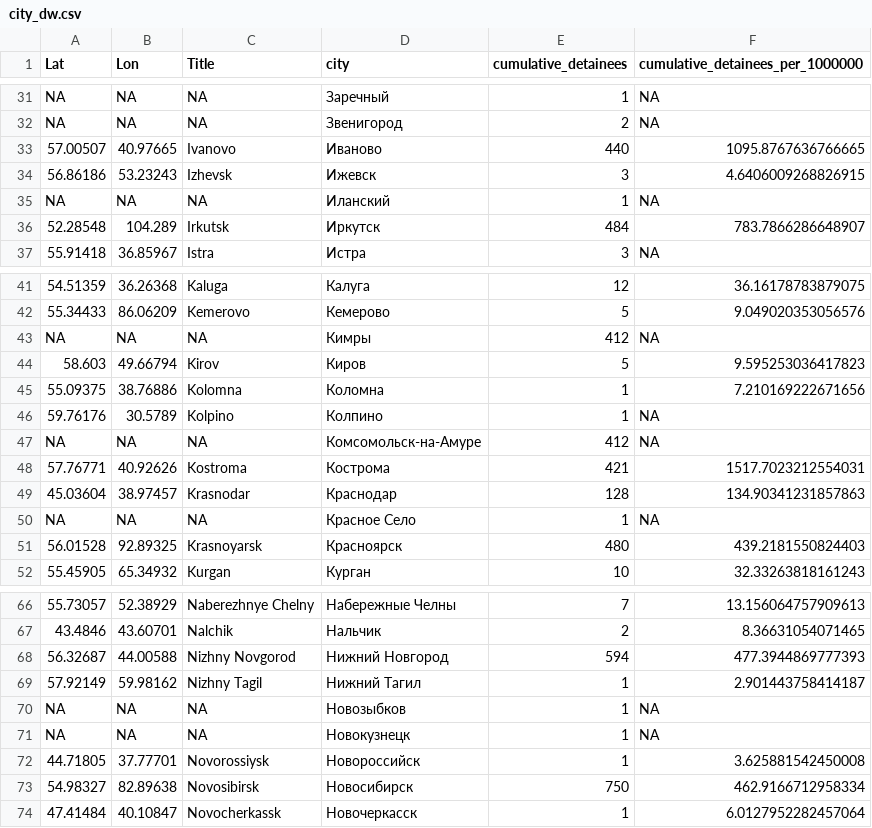
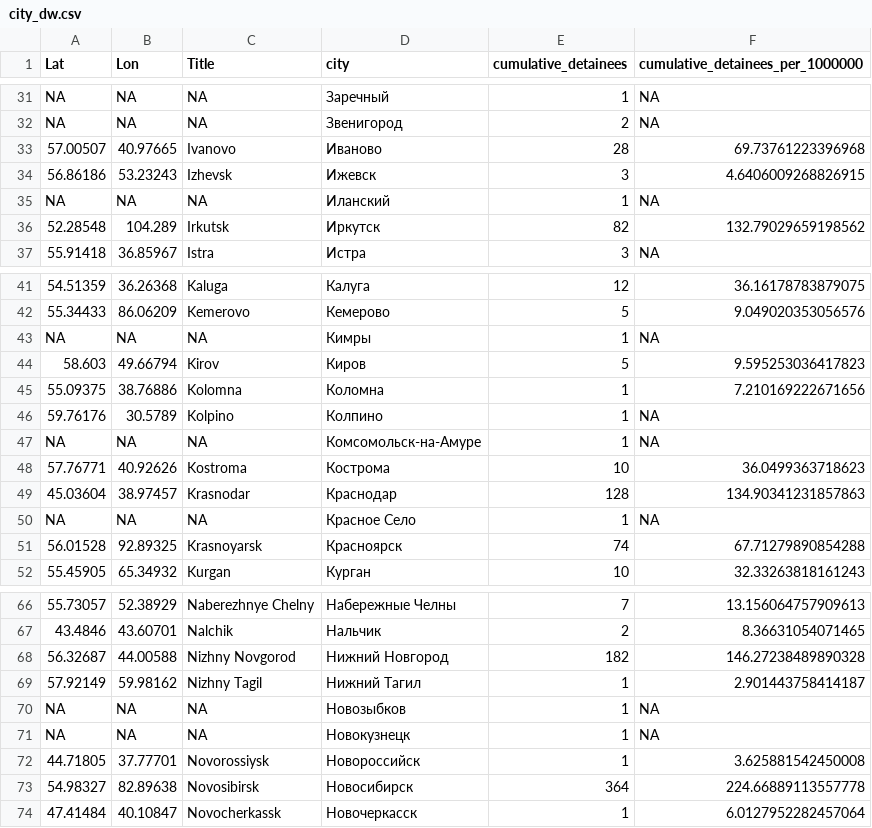
Before and after one commit to nsmediadataunit/russianprotests, a CSV file: data/city_dw.csv, drawn as a sheet; only a part is shown, gaps mark what is left out; the diff covers the shown part only; the diff names each change by its address in the sheet, - before the commit and + after, or states it on an @@ line.

```diff
--- a/data/city_dw.csv
+++ b/data/city_dw.csv
-E33 (cumulative_detainees): 440
+E33 (cumulative_detainees): 28
-F33 (cumulative_detainees_per_1000000): 1095.8767636766665
+F33 (cumulative_detainees_per_1000000): 69.73761223396968
-E36 (cumulative_detainees): 484
+E36 (cumulative_detainees): 82
-F36 (cumulative_detainees_per_1000000): 783.7866286648907
+F36 (cumulative_detainees_per_1000000): 132.79029659198562
-E43 (cumulative_detainees): 412
+E43 (cumulative_detainees): 1
-E47 (cumulative_detainees): 412
+E47 (cumulative_detainees): 1
-E48 (cumulative_detainees): 421
+E48 (cumulative_detainees): 10
-F48 (cumulative_detainees_per_1000000): 1517.7023212554031
+F48 (cumulative_detainees_per_1000000): 36.0499363718623
-E51 (cumulative_detainees): 480
+E51 (cumulative_detainees): 74
-F51 (cumulative_detainees_per_1000000): 439.2181550824403
+F51 (cumulative_detainees_per_1000000): 67.71279890854288
-E68 (cumulative_detainees): 594
+E68 (cumulative_detainees): 182
-F68 (cumulative_detainees_per_1000000): 477.3944869777393
+F68 (cumulative_detainees_per_1000000): 146.27238489890328
-E73 (cumulative_detainees): 750
+E73 (cumulative_detainees): 364
-F73 (cumulative_detainees_per_1000000): 462.9166712958334
+F73 (cumulative_detainees_per_1000000): 224.66889113557778
```
Also changed, not shown: 10 edited cells elsewhere in this file, data/detainees/latest_cumulative_detainees_city.csv, data/detainees/latest_cumulative_detainees_district.csv, 5 other files.
